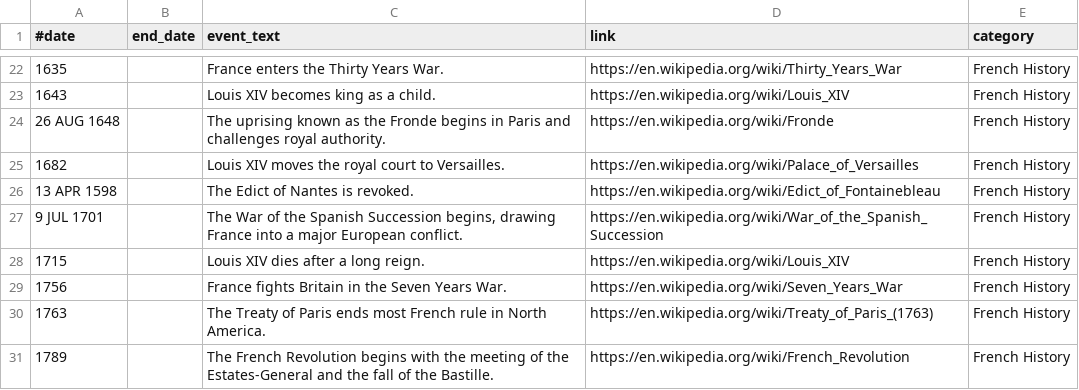
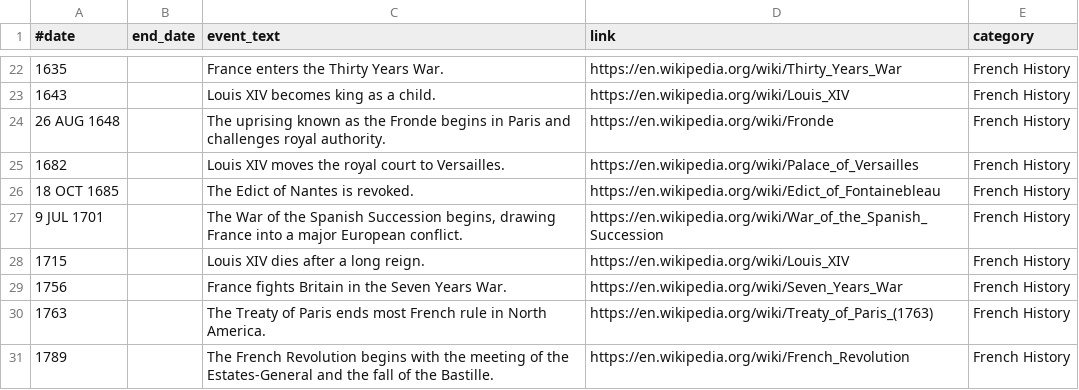
Before and after one commit to PottsNet/potts-historical-facts, a CSV file: resources/data/en_FR.csv, drawn as a sheet; only a part is shown, gaps mark what is left out.

Commit message:
Correct Edict of Nantes revocation date (#13)

```diff
--- a/resources/data/en_FR.csv
+++ b/resources/data/en_FR.csv
@@ -25,3 +25,3 @@
 1682;;Louis XIV moves the royal court to Versailles.;https://en.wikipedia.org/wiki/Palace_of_Versailles;French History
-13 APR 1598;;The Edict of Nantes is revoked.;https://en.wikipedia.org/wiki/Edict_of_Fontainebleau;French History
+18 OCT 1685;;The Edict of Nantes is revoked.;https://en.wikipedia.org/wiki/Edict_of_Fontainebleau;French History
 9 JUL 1701;;The War of the Spanish Succession begins, drawing France into a major European conflict.;https://en.wikipedia.org/wiki/War_of_the_Spanish_Succession;French History
```
